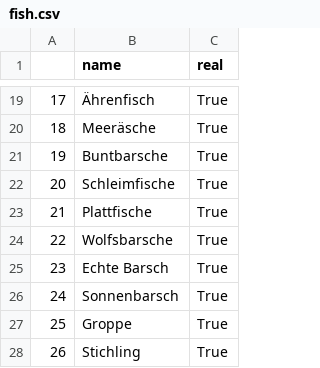
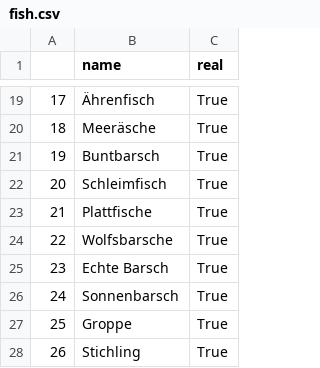
Before and after one commit to stefanwezel/fisch_oder_finte, a CSV file: data/fish.csv, drawn as a sheet; only a part is shown, gaps mark what is left out.

Commit message:
remove plural

```diff
--- a/data/fish.csv
+++ b/data/fish.csv
@@ -20,4 +20,4 @@
 18,Meeräsche,True
-19,Buntbarsche,True
-20,Schleimfische,True
+19,Buntbarsch,True
+20,Schleimfisch,True
 21,Plattfische,True
```
